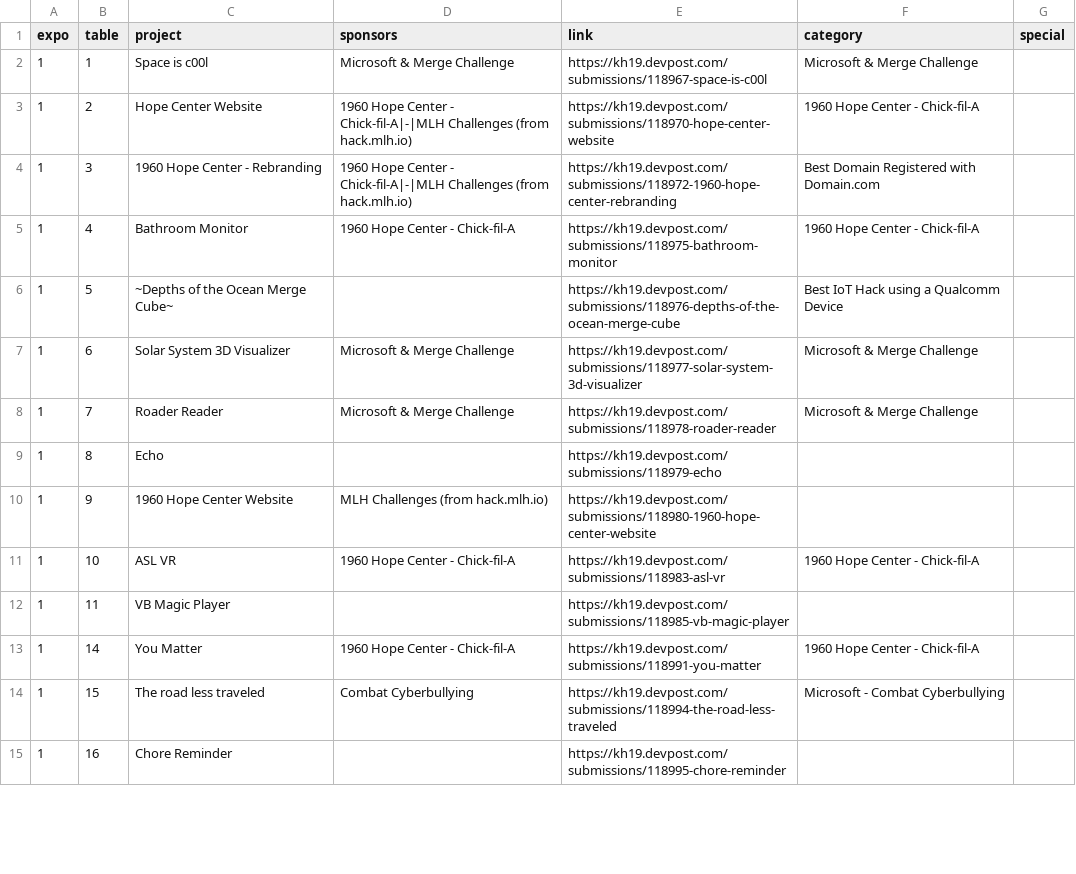
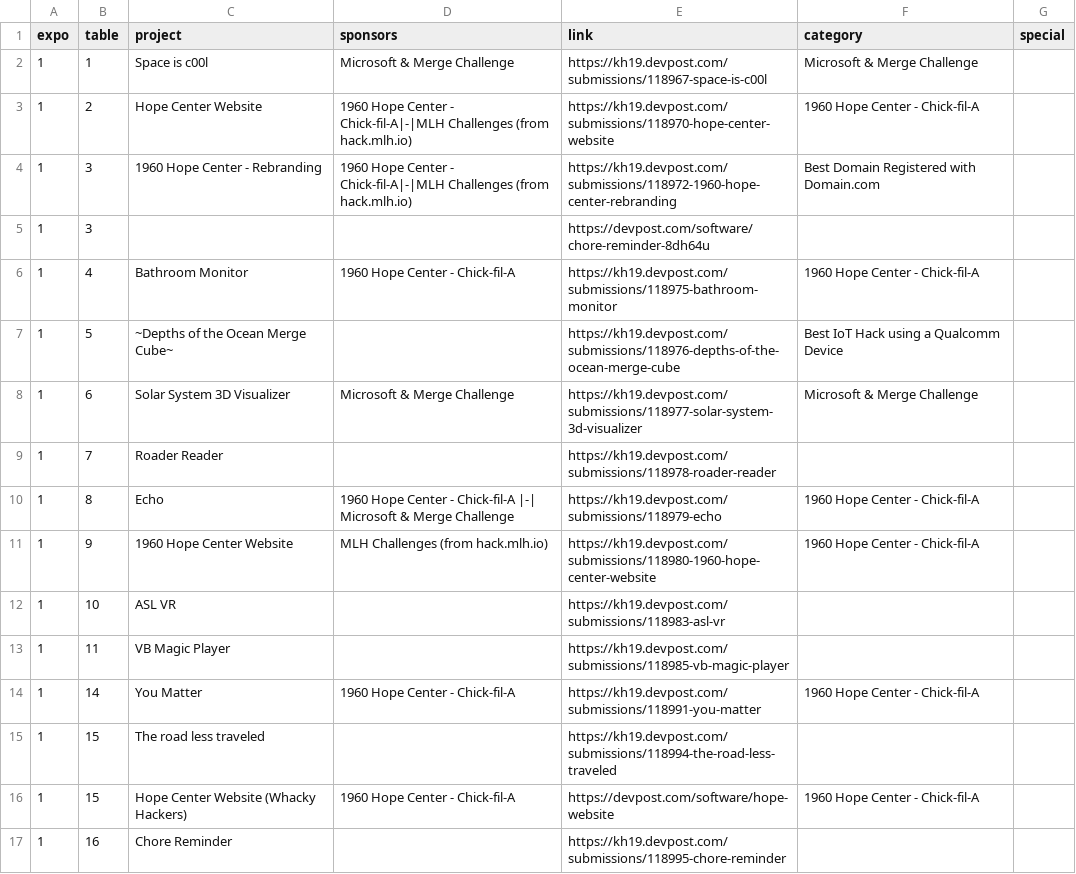
Before and after one commit to MurphyPone/KleinHacksExpo, a CSV file: data/data.csv, drawn as a sheet; only a part is shown; the diff covers the shown part only.

```diff
--- a/data/data.csv
+++ b/data/data.csv
@@ -4,2 +4,3 @@ expo,table,project,sponsors,link,category,special
 1,3,1960 Hope Center - Rebranding,1960 Hope Center - Chick-fil-A|-|MLH Challenges (from hack.mlh.io),https://kh19.devpost.com/submissions/118972-1960-hope-center-rebranding,Best Domain Registered with Domain.com,
+1,3,,,https://devpost.com/software/chore-reminder-8dh64u,,
 1,4,Bathroom Monitor,1960 Hope Center - Chick-fil-A,https://kh19.devpost.com/submissions/118975-bathroom-monitor,1960 Hope Center - Chick-fil-A,
@@ -7,9 +8,10 @@ expo,table,project,sponsors,link,category,special
 1,6,Solar System 3D Visualizer,Microsoft & Merge Challenge,https://kh19.devpost.com/submissions/118977-solar-system-3d-visualizer,Microsoft & Merge Challenge,
-1,7,Roader Reader,Microsoft & Merge Challenge,https://kh19.devpost.com/submissions/118978-roader-reader,Microsoft & Merge Challenge,
-1,8,Echo,,https://kh19.devpost.com/submissions/118979-echo,,
-1,9,1960 Hope Center Website,MLH Challenges (from hack.mlh.io),https://kh19.devpost.com/submissions/118980-1960-hope-center-website,,
-1,10,ASL VR,1960 Hope Center - Chick-fil-A,https://kh19.devpost.com/submissions/118983-asl-vr,1960 Hope Center - Chick-fil-A,
+1,7,Roader Reader,,https://kh19.devpost.com/submissions/118978-roader-reader,,
+1,8,Echo,1960 Hope Center - Chick-fil-A |-| Microsoft & Merge Challenge,https://kh19.devpost.com/submissions/118979-echo,1960 Hope Center - Chick-fil-A,
+1,9,1960 Hope Center Website,MLH Challenges (from hack.mlh.io),https://kh19.devpost.com/submissions/118980-1960-hope-center-website,1960 Hope Center - Chick-fil-A,
+1,10,ASL VR,,https://kh19.devpost.com/submissions/118983-asl-vr,,
 1,11,VB Magic Player,,https://kh19.devpost.com/submissions/118985-vb-magic-player,,
 1,14,You Matter,1960 Hope Center - Chick-fil-A,https://kh19.devpost.com/submissions/118991-you-matter,1960 Hope Center - Chick-fil-A,
-1,15,The road less traveled,Combat Cyberbullying,https://kh19.devpost.com/submissions/118994-the-road-less-traveled,Microsoft - Combat Cyberbullying,
+1,15,The road less traveled,,https://kh19.devpost.com/submissions/118994-the-road-less-traveled,,
+1,15,Hope Center Website (Whacky Hackers),1960 Hope Center - Chick-fil-A,https://devpost.com/software/hope-website,1960 Hope Center - Chick-fil-A,
 1,16,Chore Reminder,,https://kh19.devpost.com/submissions/118995-chore-reminder,,
```
Also changed, not shown: 4 added rows and 18 edited cells elsewhere in this file.
